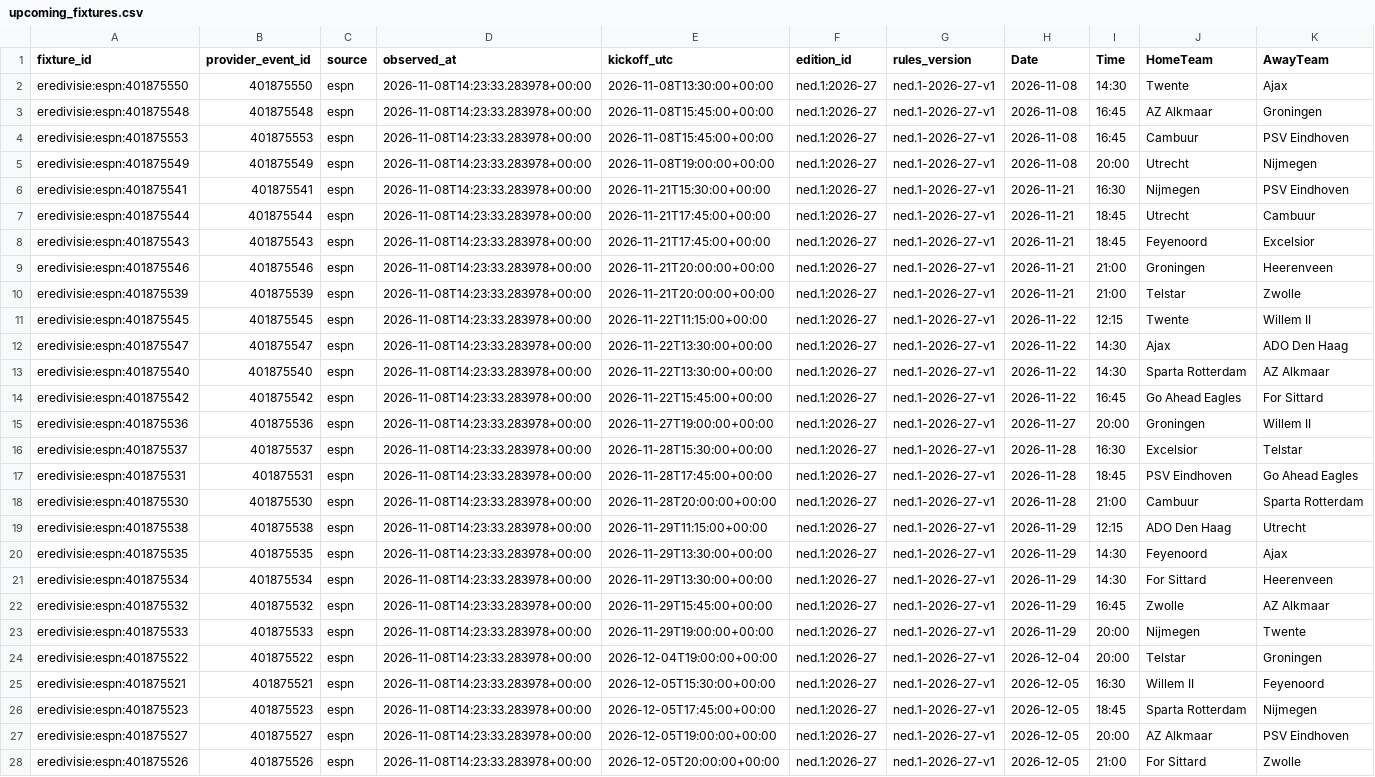
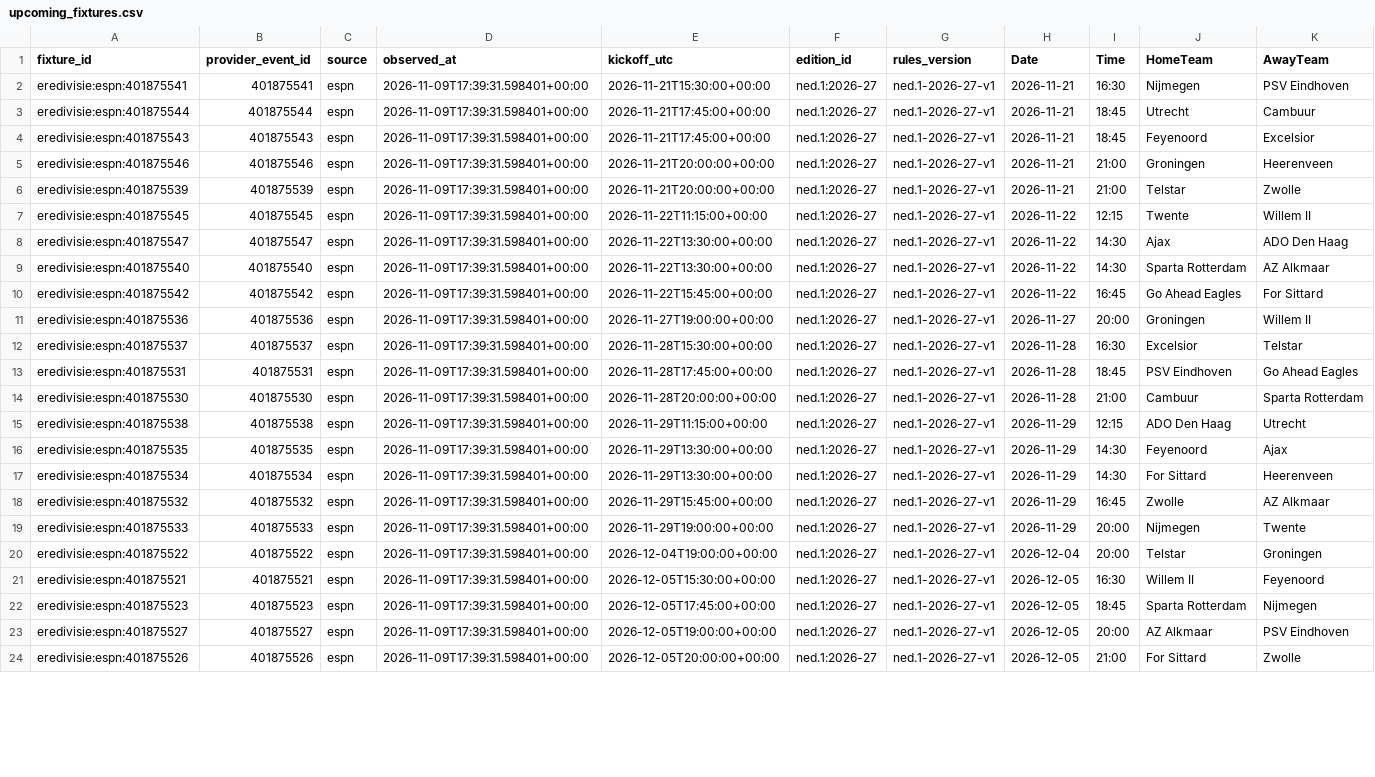
Before and after one commit to gmalbert/netherlands-soccer, a CSV file: data_files/upcoming_fixtures.csv, drawn as a sheet; only a part is shown; removed rows and columns are numbered as before the commit, all else as after; rows hold the shown columns only; the diff covers the shown part only; the diff names each change by its address in the sheet, - before the commit and + after, or states it on an @@ line.

```diff
--- a/data_files/upcoming_fixtures.csv
+++ b/data_files/upcoming_fixtures.csv
-row 2: eredivisie:espn:401875550 | 401875550 | espn | 2026-11-08T14:23:33.283978+00:00 | 2026-11-08T13:30:00+00:00 | ned.1:2026-27 | ned.1-2026-27-v1 | 2026-11-08 | 14:30 | Twente | Ajax
-row 3: eredivisie:espn:401875548 | 401875548 | espn | 2026-11-08T14:23:33.283978+00:00 | 2026-11-08T15:45:00+00:00 | ned.1:2026-27 | ned.1-2026-27-v1 | 2026-11-08 | 16:45 | AZ Alkmaar | Groningen
-row 4: eredivisie:espn:401875553 | 401875553 | espn | 2026-11-08T14:23:33.283978+00:00 | 2026-11-08T15:45:00+00:00 | ned.1:2026-27 | ned.1-2026-27-v1 | 2026-11-08 | 16:45 | Cambuur | PSV Eindhoven
-row 5: eredivisie:espn:401875549 | 401875549 | espn | 2026-11-08T14:23:33.283978+00:00 | 2026-11-08T19:00:00+00:00 | ned.1:2026-27 | ned.1-2026-27-v1 | 2026-11-08 | 20:00 | Utrecht | Nijmegen
-D2:D24 (observed_at): 2026-11-08T14:23:33.283978+00:00
+D2:D24 (observed_at): 2026-11-09T17:39:31.598401+00:00
```
Also changed, not shown: 1 added row and 21 edited cells elsewhere in this file, data_files/combined_historical_data.csv, data_files/poisson_metrics_history.csv, 25 other files.
